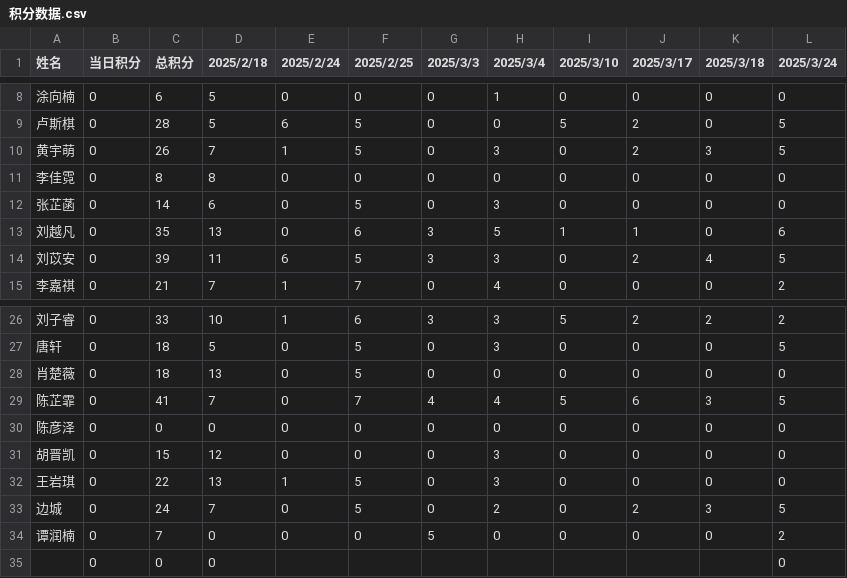
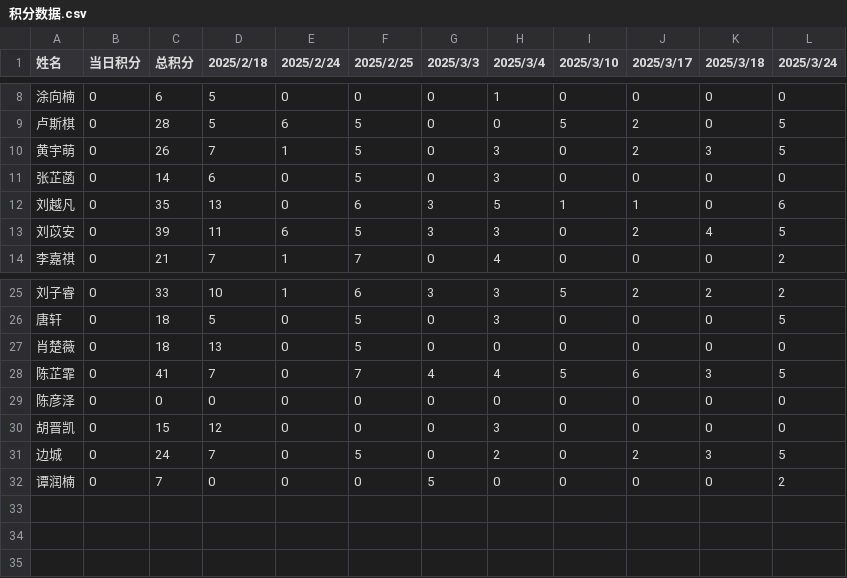
Before and after one commit to Hong-JL/jifenbang, a CSV file: 积分数据.csv, drawn as a sheet; only a part is shown, gaps mark what is left out; the diff names each change by its address in the sheet, - before the commit and + after, or states it on an @@ line.

Commit message:
Update 积分数据.csv

```diff
--- a/积分数据.csv
+++ b/积分数据.csv
-row 11: 李佳霓 | 0 | 8 | 8 | 0 | 0 | 0 | 0 | 0 | 0 | 0 | 0
-row 32: 王岩琪 | 0 | 22 | 13 | 1 | 5 | 0 | 3 | 0 | 0 | 0 | 0
-row 35:  | 0 | 0 | 0 |  |  |  |  |  |  |  | 0
```
